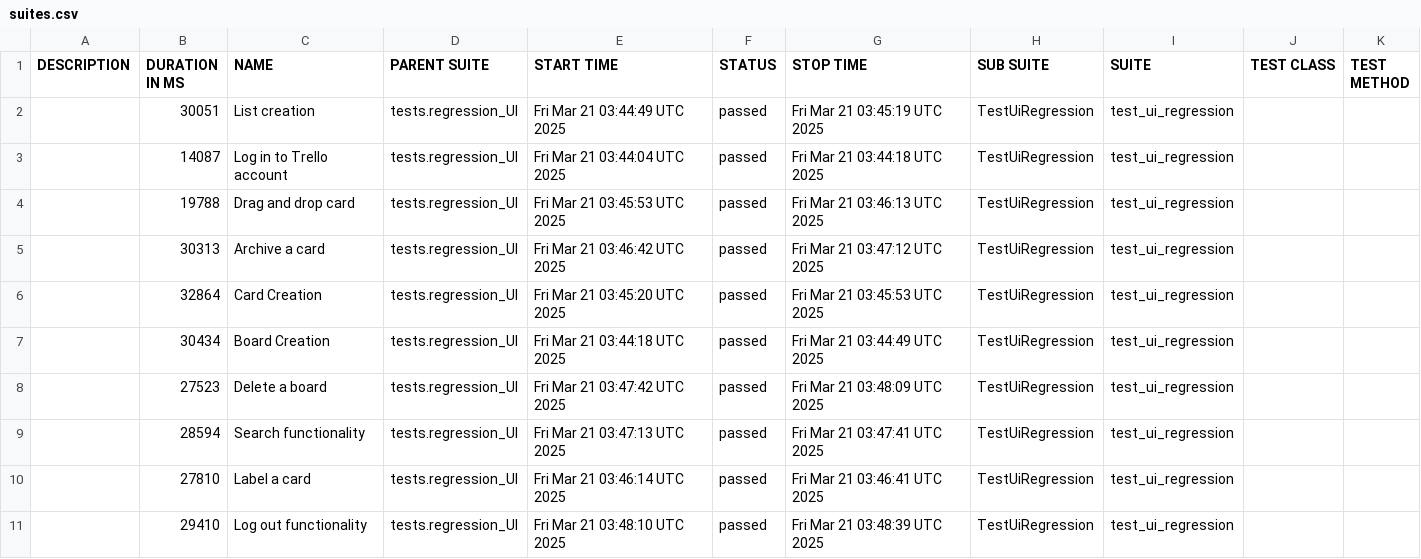
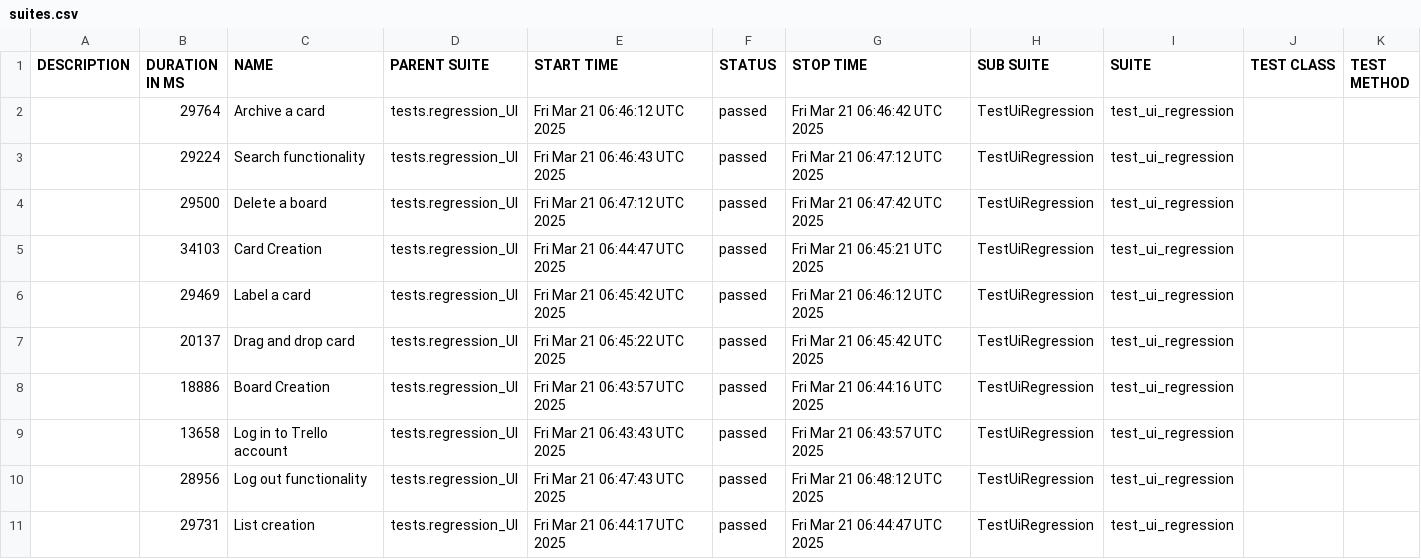
Before and after one commit to vkqapro/pythonPlaywright, a CSV file: data/suites.csv, drawn as a sheet.

```diff
--- a/data/suites.csv
+++ b/data/suites.csv
@@ -1,11 +1,11 @@
 "DESCRIPTION","DURATION IN MS","NAME","PARENT SUITE","START TIME","STATUS","STOP TIME","SUB SUITE","SUITE","TEST CLASS","TEST METHOD"
-"","30051","List creation","tests.regression_UI","Fri Mar 21 03:44:49 UTC 2025","passed","Fri Mar 21 03:45:19 UTC 2025","TestUiRegression","test_ui_regression","",""
-"","14087","Log in to Trello account","tests.regression_UI","Fri Mar 21 03:44:04 UTC 2025","passed","Fri Mar 21 03:44:18 UTC 2025","TestUiRegression","test_ui_regression","",""
-"","19788","Drag and drop card","tests.regression_UI","Fri Mar 21 03:45:53 UTC 2025","passed","Fri Mar 21 03:46:13 UTC 2025","TestUiRegression","test_ui_regression","",""
-"","30313","Archive a card","tests.regression_UI","Fri Mar 21 03:46:42 UTC 2025","passed","Fri Mar 21 03:47:12 UTC 2025","TestUiRegression","test_ui_regression","",""
-"","32864","Card Creation","tests.regression_UI","Fri Mar 21 03:45:20 UTC 2025","passed","Fri Mar 21 03:45:53 UTC 2025","TestUiRegression","test_ui_regression","",""
-"","30434","Board Creation","tests.regression_UI","Fri Mar 21 03:44:18 UTC 2025","passed","Fri Mar 21 03:44:49 UTC 2025","TestUiRegression","test_ui_regression","",""
-"","27523","Delete a board","tests.regression_UI","Fri Mar 21 03:47:42 UTC 2025","passed","Fri Mar 21 03:48:09 UTC 2025","TestUiRegression","test_ui_regression","",""
-"","28594","Search functionality","tests.regression_UI","Fri Mar 21 03:47:13 UTC 2025","passed","Fri Mar 21 03:47:41 UTC 2025","TestUiRegression","test_ui_regression","",""
-"","27810","Label a card","tests.regression_UI","Fri Mar 21 03:46:14 UTC 2025","passed","Fri Mar 21 03:46:41 UTC 2025","TestUiRegression","test_ui_regression","",""
-"","29410","Log out functionality","tests.regression_UI","Fri Mar 21 03:48:10 UTC 2025","passed","Fri Mar 21 03:48:39 UTC 2025","TestUiRegression","test_ui_regression","",""
+"","29764","Archive a card","tests.regression_UI","Fri Mar 21 06:46:12 UTC 2025","passed","Fri Mar 21 06:46:42 UTC 2025","TestUiRegression","test_ui_regression","",""
+"","29224","Search functionality","tests.regression_UI","Fri Mar 21 06:46:43 UTC 2025","passed","Fri Mar 21 06:47:12 UTC 2025","TestUiRegression","test_ui_regression","",""
+"","29500","Delete a board","tests.regression_UI","Fri Mar 21 06:47:12 UTC 2025","passed","Fri Mar 21 06:47:42 UTC 2025","TestUiRegression","test_ui_regression","",""
+"","34103","Card Creation","tests.regression_UI","Fri Mar 21 06:44:47 UTC 2025","passed","Fri Mar 21 06:45:21 UTC 2025","TestUiRegression","test_ui_regression","",""
+"","29469","Label a card","tests.regression_UI","Fri Mar 21 06:45:42 UTC 2025","passed","Fri Mar 21 06:46:12 UTC 2025","TestUiRegression","test_ui_regression","",""
+"","20137","Drag and drop card","tests.regression_UI","Fri Mar 21 06:45:22 UTC 2025","passed","Fri Mar 21 06:45:42 UTC 2025","TestUiRegression","test_ui_regression","",""
+"","18886","Board Creation","tests.regression_UI","Fri Mar 21 06:43:57 UTC 2025","passed","Fri Mar 21 06:44:16 UTC 2025","TestUiRegression","test_ui_regression","",""
+"","13658","Log in to Trello account","tests.regression_UI","Fri Mar 21 06:43:43 UTC 2025","passed","Fri Mar 21 06:43:57 UTC 2025","TestUiRegression","test_ui_regression","",""
+"","28956","Log out functionality","tests.regression_UI","Fri Mar 21 06:47:43 UTC 2025","passed","Fri Mar 21 06:48:12 UTC 2025","TestUiRegression","test_ui_regression","",""
+"","29731","List creation","tests.regression_UI","Fri Mar 21 06:44:17 UTC 2025","passed","Fri Mar 21 06:44:47 UTC 2025","TestUiRegression","test_ui_regression","",""
```
Also changed, not shown: 47 other files.
